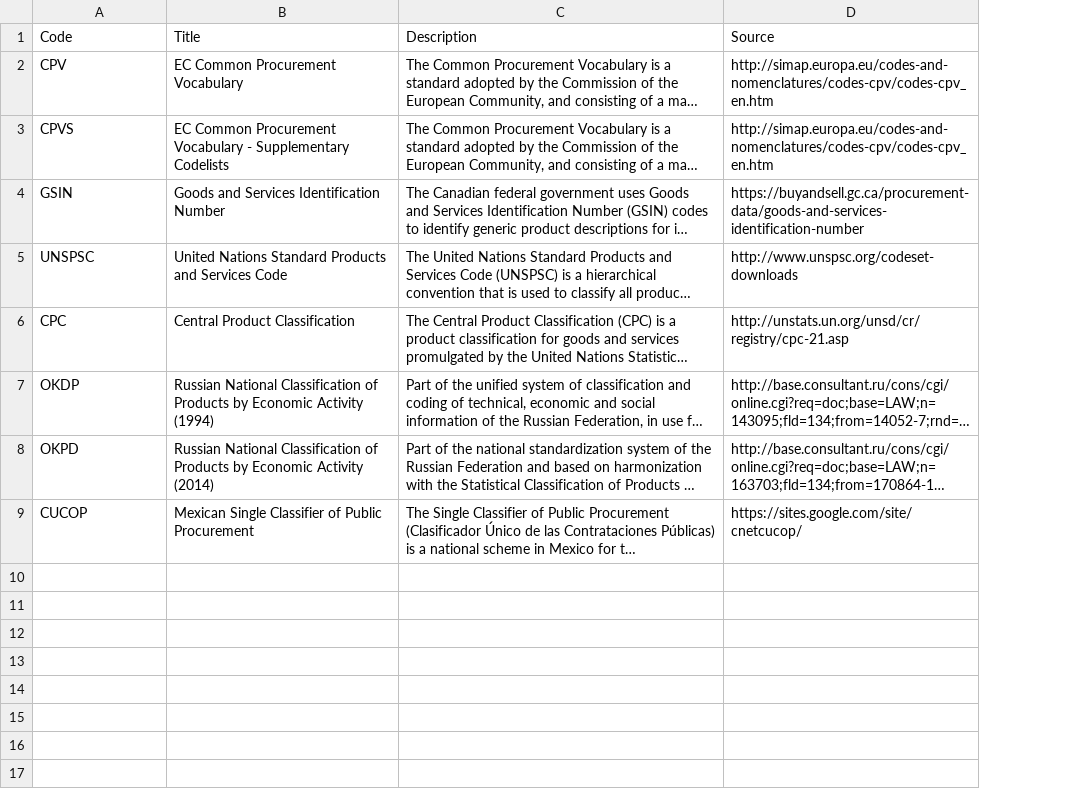
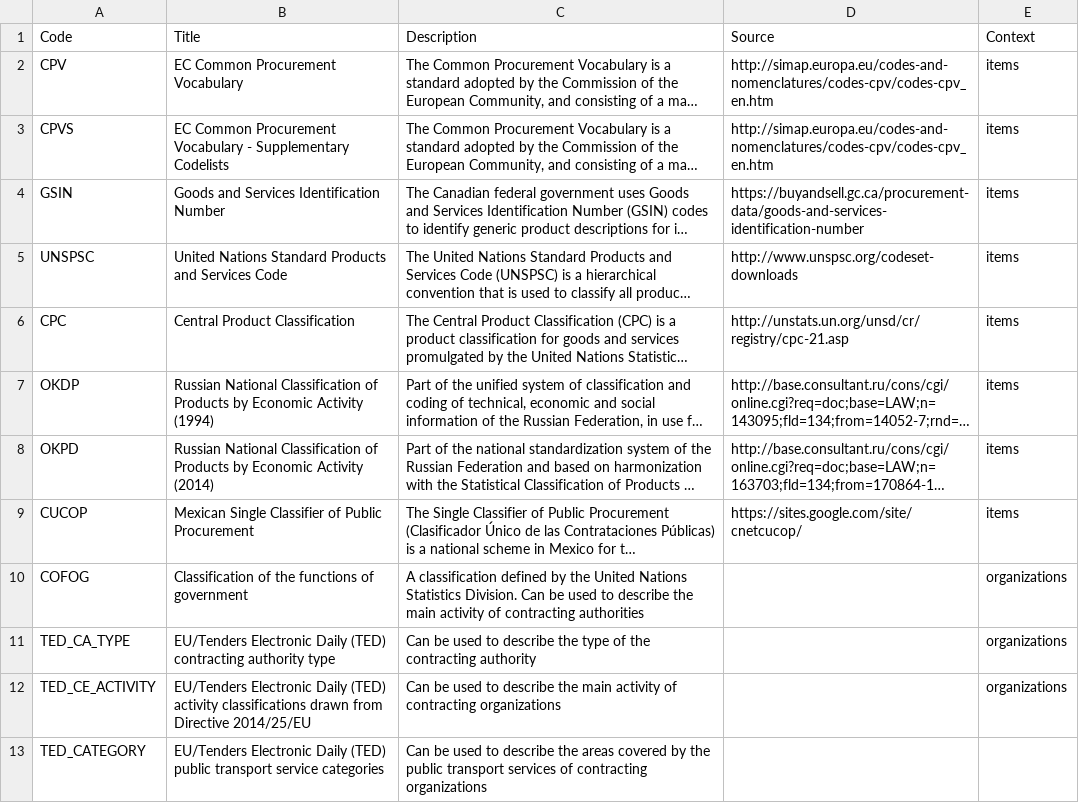
Before and after one commit to open-contracting/standard, a CSV file: schema/codelists/itemClassificationScheme.csv, drawn as a sheet; long unchanged cells end in …; the diff names each change by its address in the sheet, - before the commit and + after, or states it on an @@ line.

Commit message:
adding additional items and context to codelist

```diff
--- a/schema/codelists/itemClassificationScheme.csv
+++ b/schema/codelists/itemClassificationScheme.csv
+column E (Context), rows 2-9: all items
+row 10: COFOG | Classification of the functions of government | A classification defined by the United Nations Statistics Division. Can be used to describe the main activity of contracting authorities |  | organizations
+row 11: TED_CA_TYPE | EU/Tenders Electronic Daily (TED) contracting authority type | Can be used to describe the type of the contracting authority |  | organizations
+row 12: TED_CE_ACTIVITY | EU/Tenders Electronic Daily (TED) activity classifications drawn from Directive 2014/25/EU | Can be used to describe the main activity of contracting organizations |  | organizations
+row 13: TED_CATEGORY | EU/Tenders Electronic Daily (TED) public transport service categories | Can be used to describe the areas covered by the public transport services of contracting organizations
```
